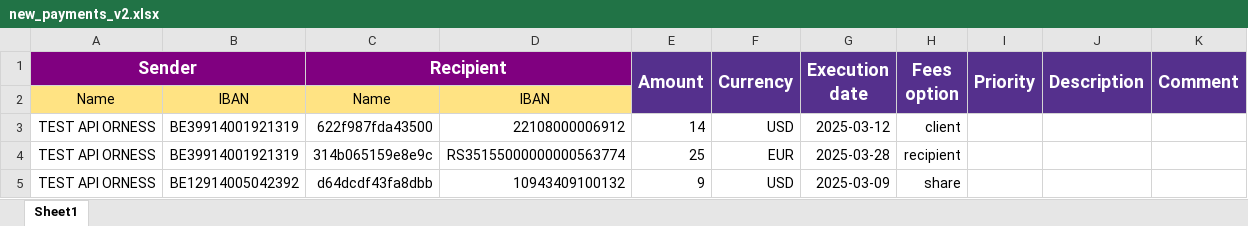
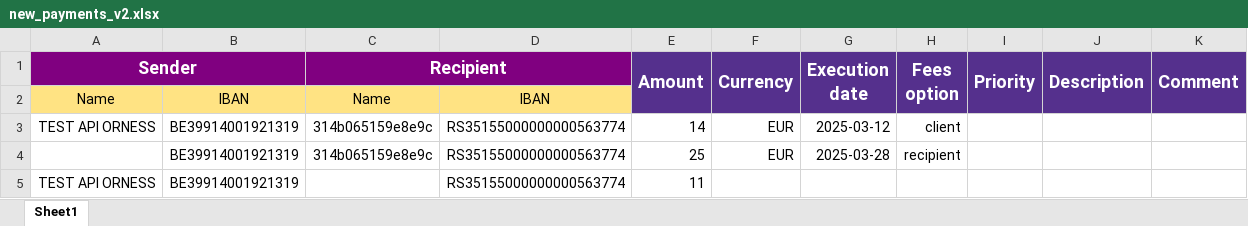
Before and after one commit to ORNESSLAB/happybanfirst_v2.0, an Excel workbook: new_payments_v2.xlsx, sheet Sheet1, drawn as a sheet; values as stored, in another font and other column widths than the file's, no borders; removed rows and columns are numbered as before the commit, all else as after; the diff names each change by its address in the sheet, - before the commit and + after, or states it on an @@ line.

```diff
--- a/new_payments_v2.xlsx (sheet Sheet1)
+++ b/new_payments_v2.xlsx (sheet Sheet1)
-C3 (Recipient): 622f987fda43500
+C3 (Recipient): 314b065159e8e9c
-D3: 22108000006912
+D3: RS35155000000000563774
-F3 (Currency): USD
+F3 (Currency): EUR
-A4 (Sender): TEST API ORNESS
+A4 (Sender): (empty)
-row 5: TEST API ORNESS | BE12914005042392 | d64dcdf43fa8dbb | 10943409100132 | 9 | USD | 2025-03-09 | share
+row 5: TEST API ORNESS | BE39914001921319 |  | RS35155000000000563774 | 11
```
Also changed, not shown: 8 other files.
